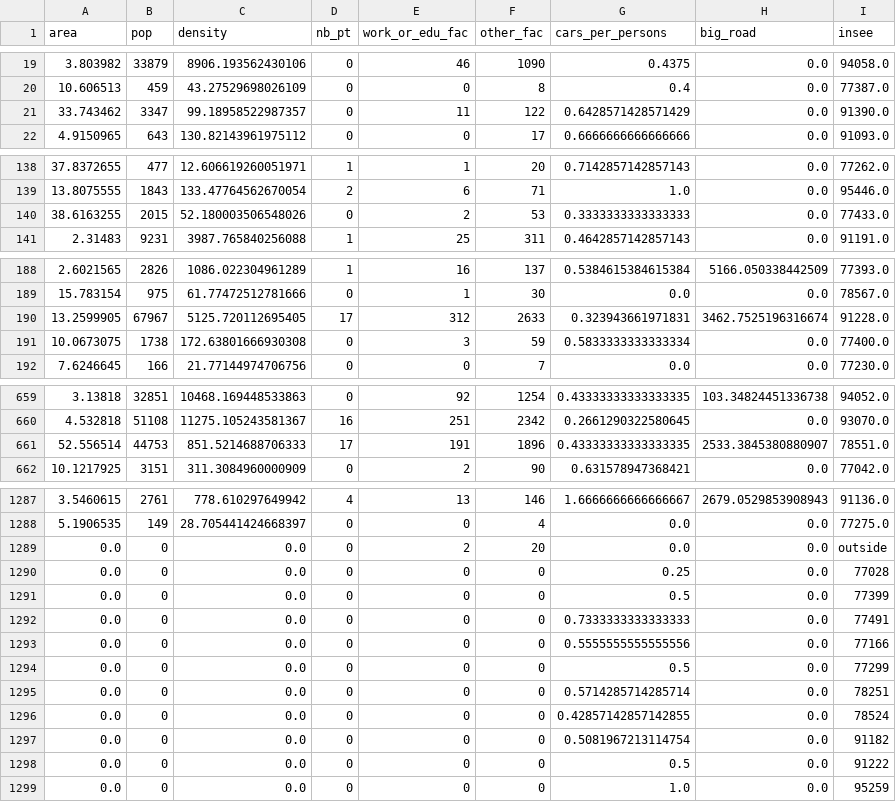
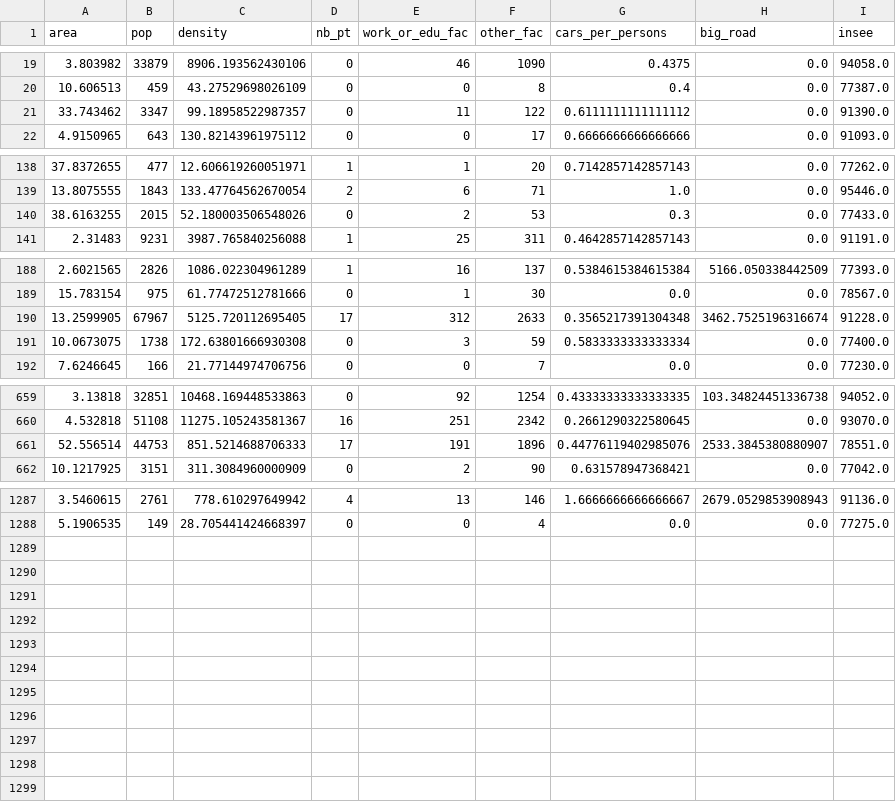
Before and after one commit to Lamanachos/eqasim-java, a CSV file: python_files/get_data/data_communes.csv, drawn as a sheet; only a part is shown, gaps mark what is left out; the diff covers the shown part only.

```diff
--- a/python_files/get_data/data_communes.csv
+++ b/python_files/get_data/data_communes.csv
@@ -20,3 +20,3 @@ area;pop;density;nb_pt;work_or_edu_fac;other_fac;cars_per_persons;big_road;insee
 10.606513;459;43.27529698026109;0;0;8;0.4;0.0;77387.0
-33.743462;3347;99.18958522987357;0;11;122;0.6428571428571429;0.0;91390.0
+33.743462;3347;99.18958522987357;0;11;122;0.6111111111111112;0.0;91390.0
 4.9150965;643;130.82143961975112;0;0;17;0.6666666666666666;0.0;91093.0
@@ -139,3 +139,3 @@ area;pop;density;nb_pt;work_or_edu_fac;other_fac;cars_per_persons;big_road;insee
 13.8075555;1843;133.47764562670054;2;6;71;1.0;0.0;95446.0
-38.6163255;2015;52.180003506548026;0;2;53;0.3333333333333333;0.0;77433.0
+38.6163255;2015;52.180003506548026;0;2;53;0.3;0.0;77433.0
 2.31483;9231;3987.765840256088;1;25;311;0.4642857142857143;0.0;91191.0
@@ -189,3 +189,3 @@ area;pop;density;nb_pt;work_or_edu_fac;other_fac;cars_per_persons;big_road;insee
 15.783154;975;61.77472512781666;0;1;30;0.0;0.0;78567.0
-13.2599905;67967;5125.720112695405;17;312;2633;0.323943661971831;3462.7525196316674;91228.0
+13.2599905;67967;5125.720112695405;17;312;2633;0.3565217391304348;3462.7525196316674;91228.0
 10.0673075;1738;172.63801666930308;0;3;59;0.5833333333333334;0.0;77400.0
@@ -660,3 +660,3 @@ area;pop;density;nb_pt;work_or_edu_fac;other_fac;cars_per_persons;big_road;insee
 4.532818;51108;11275.105243581367;16;251;2342;0.2661290322580645;0.0;93070.0
-52.556514;44753;851.5214688706333;17;191;1896;0.43333333333333335;2533.3845380880907;78551.0
+52.556514;44753;851.5214688706333;17;191;1896;0.44776119402985076;2533.3845380880907;78551.0
 10.1217925;3151;311.3084960000909;0;2;90;0.631578947368421;0.0;77042.0
@@ -1288,12 +1288 @@ area;pop;density;nb_pt;work_or_edu_fac;other_fac;cars_per_persons;big_road;insee
 5.1906535;149;28.705441424668397;0;0;4;0.0;0.0;77275.0
-0.0;0;0.0;0;2;20;0.0;0.0;outside
-0.0;0;0.0;0;0;0;0.25;0.0;77028
-0.0;0;0.0;0;0;0;0.5;0.0;77399
-0.0;0;0.0;0;0;0;0.7333333333333333;0.0;77491
-0.0;0;0.0;0;0;0;0.5555555555555556;0.0;77166
-0.0;0;0.0;0;0;0;0.5;0.0;77299
-0.0;0;0.0;0;0;0;0.5714285714285714;0.0;78251
-0.0;0;0.0;0;0;0;0.42857142857142855;0.0;78524
-0.0;0;0.0;0;0;0;0.5081967213114754;0.0;91182
-0.0;0;0.0;0;0;0;0.5;0.0;91222
-0.0;0;0.0;0;0;0;1.0;0.0;95259
```
Also changed, not shown: 4 edited cells elsewhere in this file, 5 other files.
